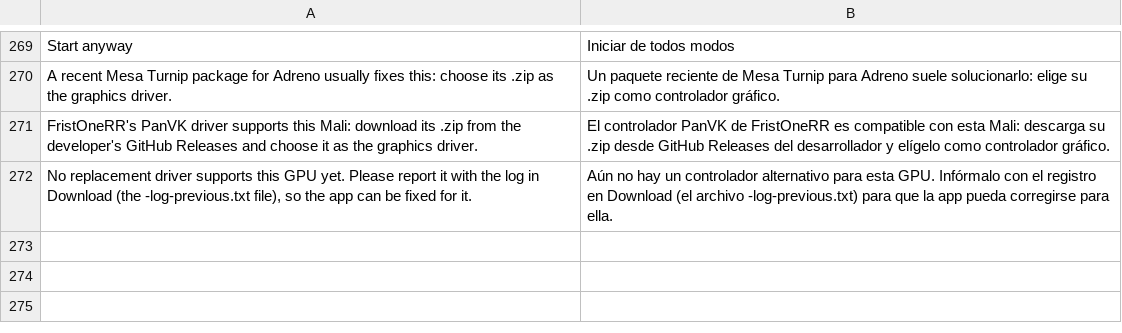
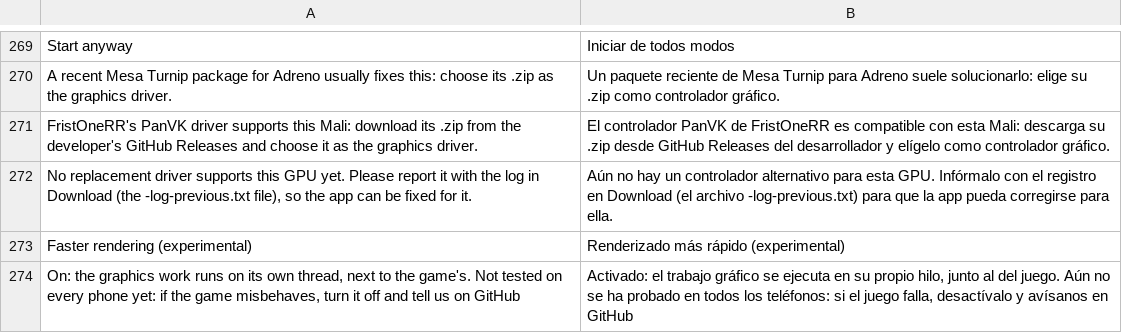
Before and after one commit to simipoB/PKShield-Android, a TSV file: dm/android/app/assets/lang/es.tsv, drawn as a sheet; only a part is shown, gaps mark what is left out; the diff names each change by its address in the sheet, - before the commit and + after, or states it on an @@ line.

```diff
--- a/dm/android/app/assets/lang/es.tsv
+++ b/dm/android/app/assets/lang/es.tsv
+row 273: Faster rendering (experimental) | Renderizado más rápido (experimental)
+row 274: On: the graphics work runs on its own thread, next to the game's. Not tested on every phone yet: if the game misbehaves, turn it off and tell us on GitHub | Activado: el trabajo gráfico se ejecuta en su propio hilo, junto al del juego. Aún no se ha probado en todos los teléfonos: si el juego falla, desactívalo y avísanos en GitHub
```
Also changed, not shown: dm/android/app/assets/lang/fr.tsv, dm/android/app/assets/lang/ja.tsv, 7 other files.
